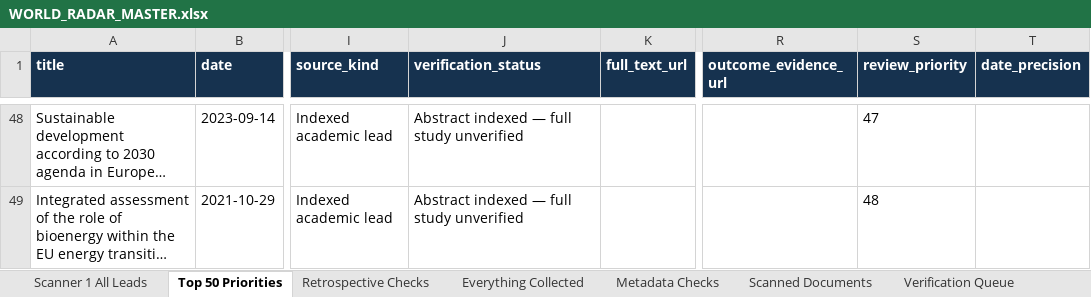
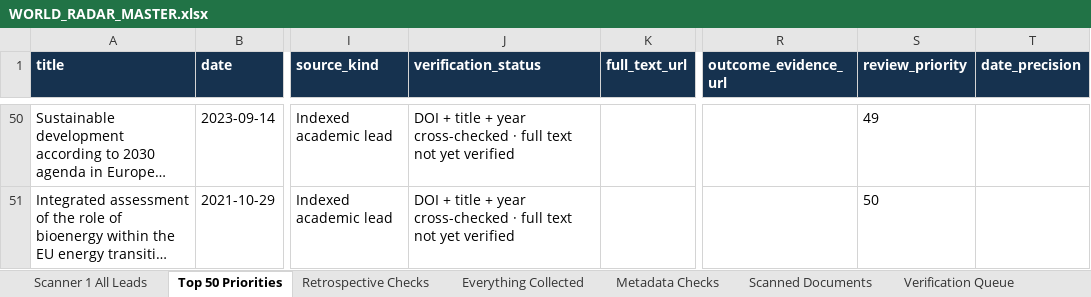
Before and after one commit to vevirm/world-radar, an Excel workbook: stuff/WORLD_RADAR_MASTER.xlsx, sheet Top 50 Priorities, drawn as a sheet; only a part is shown, gaps mark what is left out; long unchanged cells end in …; values as stored, in another font and other column widths than the file's, no borders; addresses are those after the commit; the diff covers the shown part only; the diff names each change by its address in the sheet, - before the commit and + after, or states it on an @@ line.

Commit message:
European Foresight Radar: advance source rotation and verified findings

```diff
--- a/stuff/WORLD_RADAR_MASTER.xlsx (sheet Top 50 Priorities)
+++ b/stuff/WORLD_RADAR_MASTER.xlsx (sheet Top 50 Priorities)
-J50:J51 (verification_status): Abstract indexed — full study unverified
+J50:J51 (verification_status): DOI + title + year cross-checked · full text not yet verified
-S50 (review_priority): 47
+S50 (review_priority): 49
-S51 (review_priority): 48
+S51 (review_priority): 50
```
Also changed, not shown: 6 added rows, 6 removed rows and 23 edited cells elsewhere in this sheet, sheet Scanner 1 All Leads, sheet Everything Collected, sheet Metadata Checks, sheet Retrospective Checks, 7 other files.
